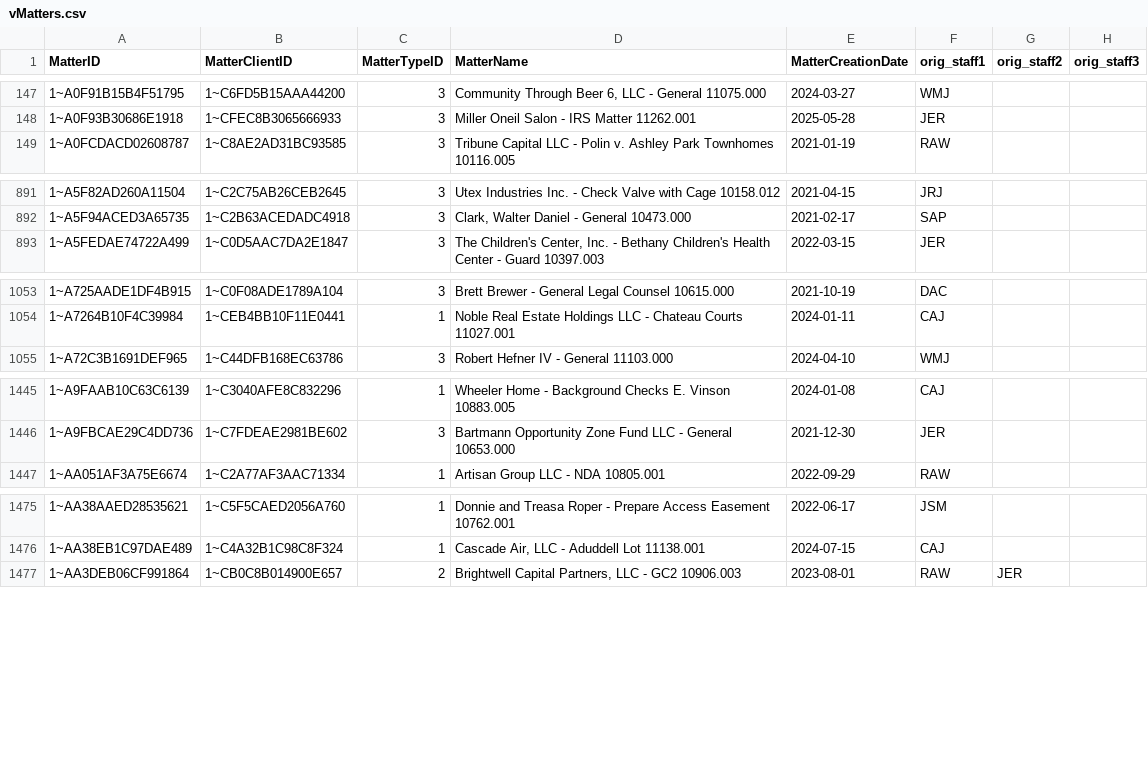
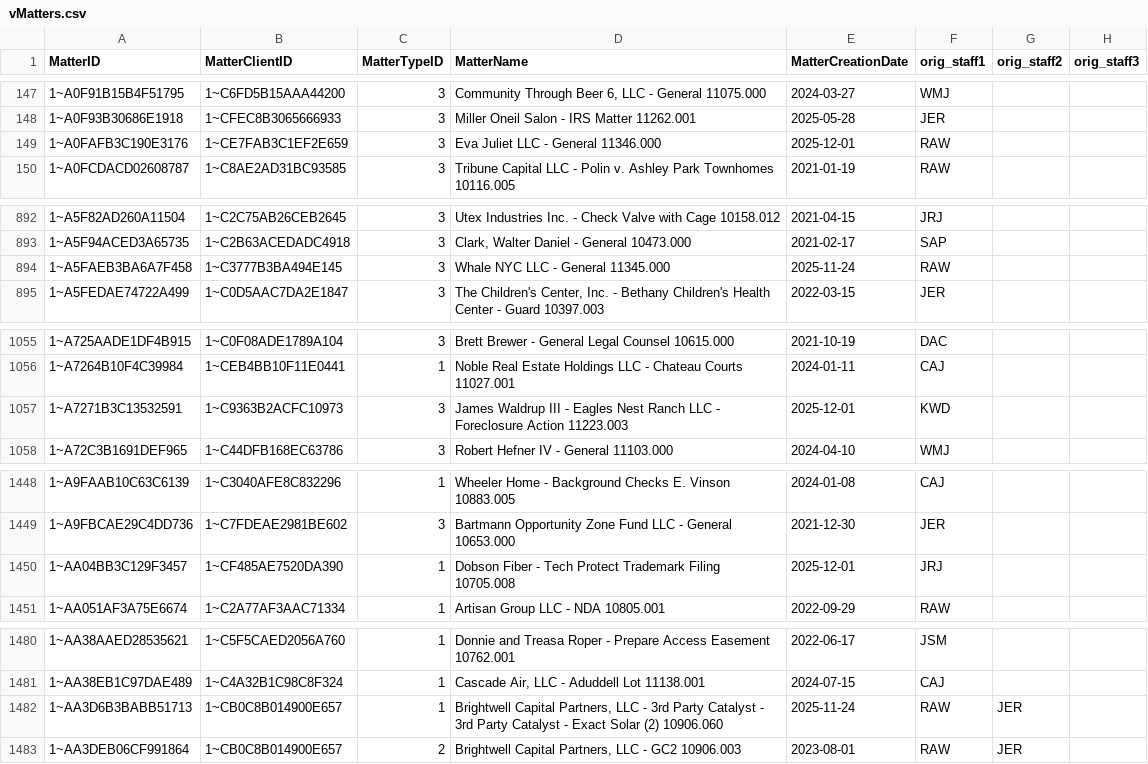
Before and after one commit to dhernandez-coding/gdp-dashboard, a CSV file: data/vMatters.csv, drawn as a sheet; only a part is shown, gaps mark what is left out; the diff covers the shown part only.

```diff
--- a/data/vMatters.csv
+++ b/data/vMatters.csv
@@ -148,2 +148,3 @@
 "1~A0F93B30686E1918","1~CFEC8B3065666933","3","Miller Oneil Salon - IRS Matter 11262.001","2025-05-28","JER","",""
+"1~A0FAFB3C190E3176","1~CE7FAB3C1EF2E659","3","Eva Juliet LLC - General 11346.000","2025-12-01","RAW","",""
 "1~A0FCDACD02608787","1~C8AE2AD31BC93585","3","Tribune Capital LLC - Polin v. Ashley Park Townhomes 10116.005","2021-01-19","RAW","",""
@@ -892,2 +893,3 @@
 "1~A5F94ACED3A65735","1~C2B63ACEDADC4918","3","Clark, Walter Daniel - General 10473.000","2021-02-17","SAP","",""
+"1~A5FAEB3BA6A7F458","1~C3777B3BA494E145","3","Whale NYC LLC - General 11345.000","2025-11-24","RAW","",""
 "1~A5FEDAE74722A499","1~C0D5AAC7DA2E1847","3","The Children's Center, Inc. - Bethany Children's Health Center - Guard 10397.003","2022-03-15","JER","",""
@@ -1054,2 +1056,3 @@
 "1~A7264B10F4C39984","1~CEB4BB10F11E0441","1","Noble Real Estate Holdings LLC - Chateau Courts 11027.001","2024-01-11","CAJ","",""
+"1~A7271B3C13532591","1~C9363B2ACFC10973","3","James Waldrup III - Eagles Nest Ranch LLC - Foreclosure Action 11223.003","2025-12-01","KWD","",""
 "1~A72C3B1691DEF965","1~C44DFB168EC63786","3","Robert Hefner IV - General 11103.000","2024-04-10","WMJ","",""
@@ -1446,2 +1449,3 @@
 "1~A9FBCAE29C4DD736","1~C7FDEAE2981BE602","3","Bartmann Opportunity Zone Fund LLC - General 10653.000","2021-12-30","JER","",""
+"1~AA04BB3C129F3457","1~CF485AE7520DA390","1","Dobson Fiber - Tech Protect Trademark Filing 10705.008","2025-12-01","JRJ","",""
 "1~AA051AF3A75E6674","1~C2A77AF3AAC71334","1","Artisan Group LLC - NDA 10805.001","2022-09-29","RAW","",""
@@ -1476,2 +1481,3 @@
 "1~AA38EB1C97DAE489","1~C4A32B1C98C8F324","1","Cascade Air, LLC - Aduddell Lot 11138.001","2024-07-15","CAJ","",""
+"1~AA3D6B3BABB51713","1~CB0C8B014900E657","1","Brightwell Capital Partners, LLC - 3rd Party Catalyst -  3rd Party Catalyst - Exact Solar (2) 10906.060","2025-11-24","RAW","JER",""
 "1~AA3DEB06CF991864","1~CB0C8B014900E657","2","Brightwell Capital Partners, LLC - GC2 10906.003","2023-08-01","RAW","JER",""
```
Also changed, not shown: 3 added rows elsewhere in this file, data/RevShareNewLogic.csv, data/vwTimeEntriesType1.csv, 4 other files.
